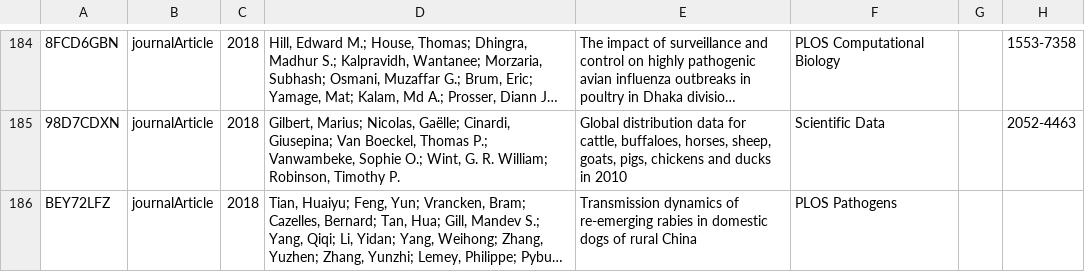
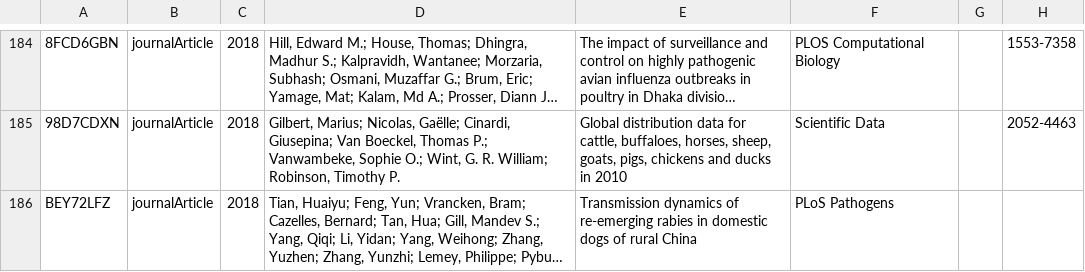
Before and after one commit to yannforget/spell-website, a CSV file: zotero/1 Papers in peer-reviewed journals.csv, drawn as a sheet; only a part is shown, gaps mark what is left out; long unchanged cells end in …; the diff names each change by its address in the sheet, - before the commit and + after, or states it on an @@ line.

Commit message:
updating publications list

```diff
--- a/zotero/1 Papers in peer-reviewed journals.csv
+++ b/zotero/1 Papers in peer-reviewed journals.csv
-F186: PLOS Pathogens
+F186: PLoS Pathogens
```
